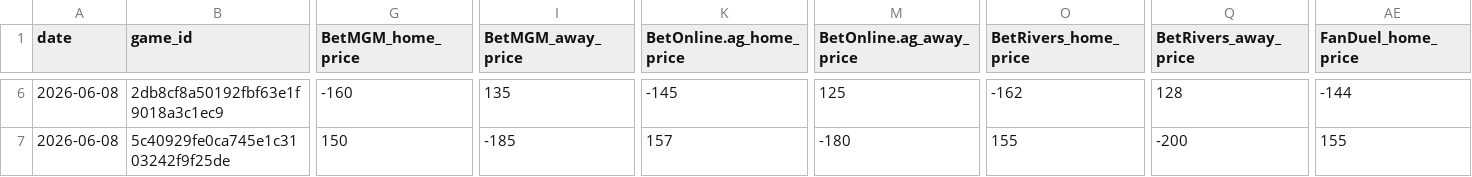
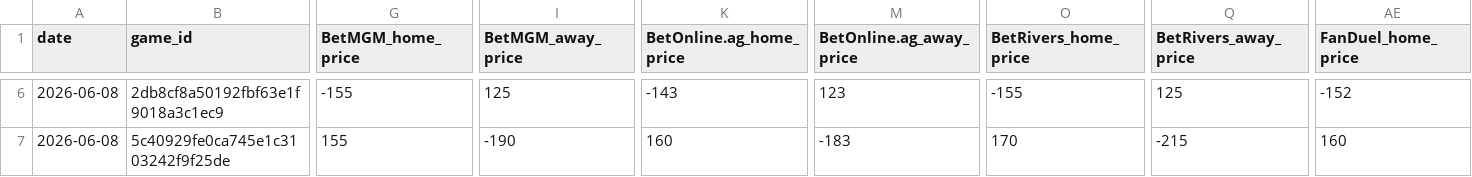
Before and after one commit to Grundulate/nba_odds_daily, a CSV file: mlb_data/mlb_spreads_2026-06-08.csv, drawn as a sheet; only a part is shown, gaps mark what is left out; the diff covers the shown part only; the diff names each change by its address in the sheet, - before the commit and + after, or states it on an @@ line.

```diff
--- a/mlb_data/mlb_spreads_2026-06-08.csv
+++ b/mlb_data/mlb_spreads_2026-06-08.csv
-G6 (BetMGM_home_price): -160
+G6 (BetMGM_home_price): -155
-I6 (BetMGM_away_price): 135
+I6 (BetMGM_away_price): 125
-K6 (BetOnline.ag_home_price): -145
+K6 (BetOnline.ag_home_price): -143
-M6 (BetOnline.ag_away_price): 125
+M6 (BetOnline.ag_away_price): 123
-O6 (BetRivers_home_price): -162
+O6 (BetRivers_home_price): -155
-Q6 (BetRivers_away_price): 128
+Q6 (BetRivers_away_price): 125
-AE6 (FanDuel_home_price): -144
+AE6 (FanDuel_home_price): -152
-G7 (BetMGM_home_price): 150
+G7 (BetMGM_home_price): 155
-I7 (BetMGM_away_price): -185
+I7 (BetMGM_away_price): -190
-K7 (BetOnline.ag_home_price): 157
+K7 (BetOnline.ag_home_price): 160
-M7 (BetOnline.ag_away_price): -180
+M7 (BetOnline.ag_away_price): -183
-O7 (BetRivers_home_price): 155
+O7 (BetRivers_home_price): 170
-Q7 (BetRivers_away_price): -200
+Q7 (BetRivers_away_price): -215
-AE7 (FanDuel_home_price): 155
+AE7 (FanDuel_home_price): 160
```
Also changed, not shown: 134 edited cells elsewhere in this file.
